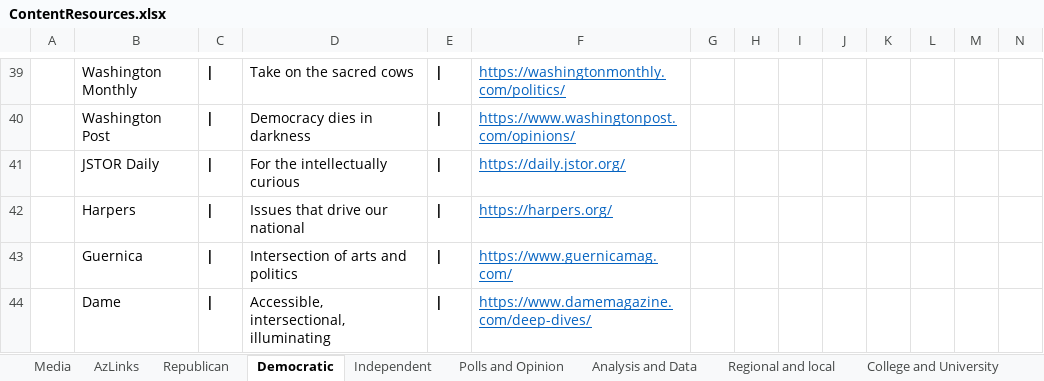
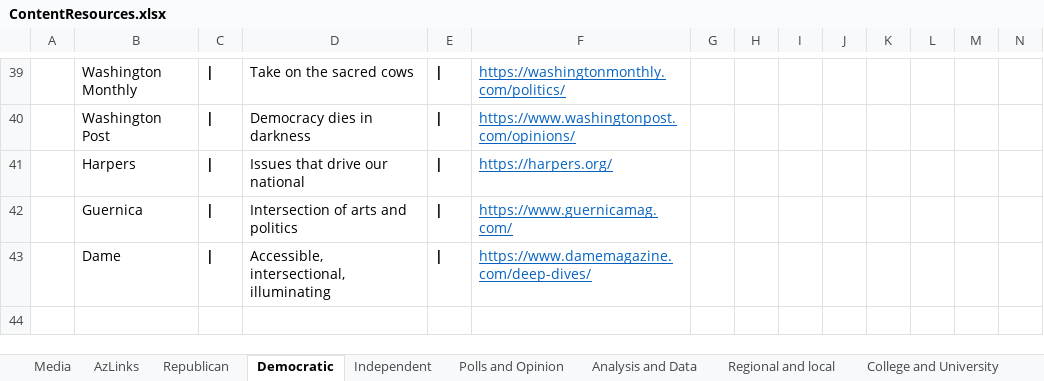
Before and after one commit to brianmcgrathnet/serialpolitics, an Excel workbook: content/ContentResources.xlsx, sheet Democratic, drawn as a sheet; only a part is shown, gaps mark what is left out; values as stored, in another font and other column widths than the file's, no borders; rows hold the shown columns only; the diff names each change by its address in the sheet, - before the commit and + after, or states it on an @@ line.

```diff
--- a/content/ContentResources.xlsx (sheet Democratic)
+++ b/content/ContentResources.xlsx (sheet Democratic)
-row 41:  | JSTOR Daily | | | For the intellectually curious | | | https://daily.jstor.org/
```
Also changed, not shown: sheet Independent, 3 other files.
